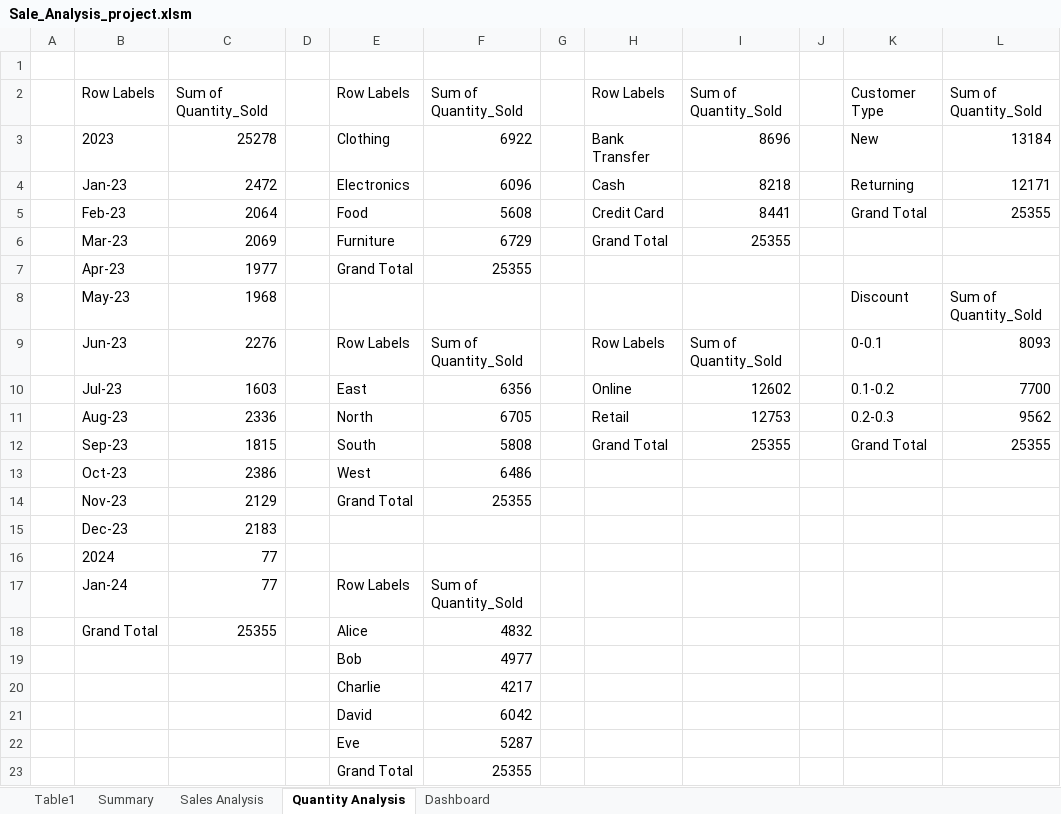
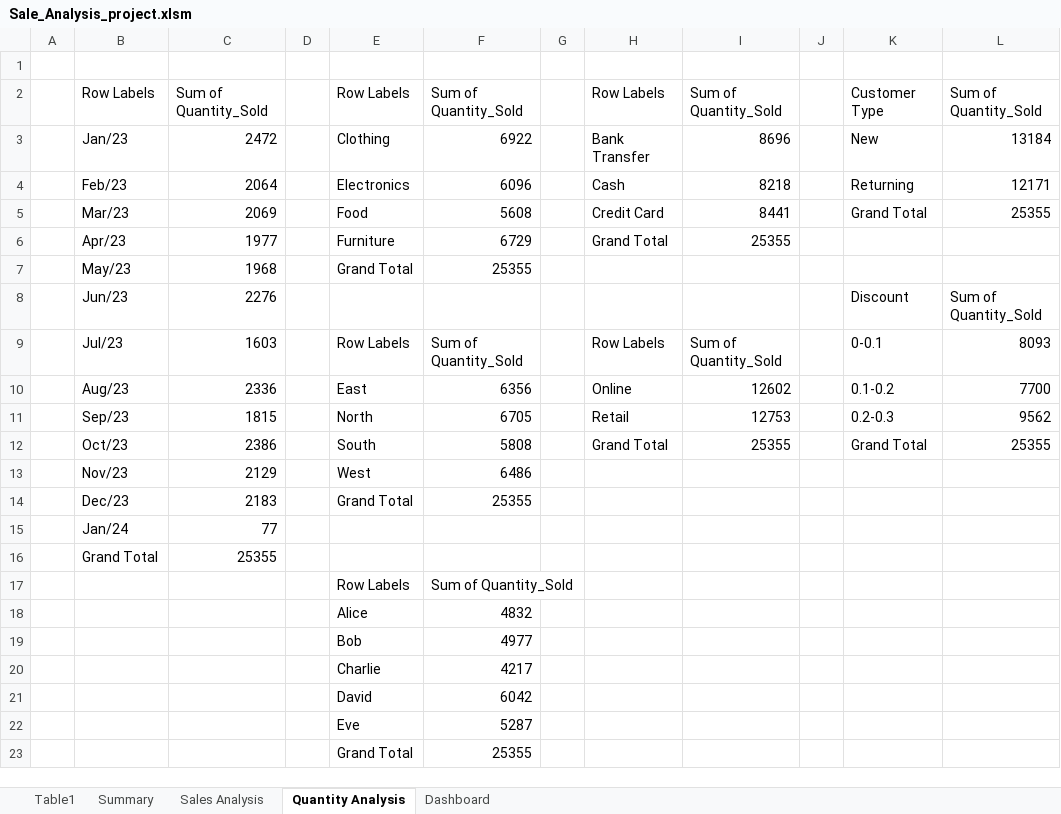
Before and after one commit to JoelJoseph1234/DataAnalysisPortfolio, an Excel workbook: Sale_Analysis_project.xlsm, sheet Quantity Analysis, drawn as a sheet; values as stored, in another font and other column widths than the file's, no borders; removed rows and columns are numbered as before the commit, all else as after; the diff names each change by its address in the sheet, - before the commit and + after, or states it on an @@ line.

```diff
--- a/Sale_Analysis_project.xlsm (sheet Quantity Analysis)
+++ b/Sale_Analysis_project.xlsm (sheet Quantity Analysis)
-B3: 2023
+B3: Jan/23
-C3: 25278
+C3: 2472
-B4: Jan-23
+B4: Feb/23
-C4: 2472
+C4: 2064
-B5: Feb-23
+B5: Mar/23
-C5: 2064
+C5: 2069
-B6: Mar-23
+B6: Apr/23
-C6: 2069
+C6: 1977
-B7: Apr-23
+B7: May/23
-C7: 1977
+C7: 1968
-B8: May-23
+B8: Jun/23
-C8: 1968
+C8: 2276
-B9: Jun-23
+B9: Jul/23
-C9: 2276
+C9: 1603
-B10: Jul-23
+B10: Aug/23
-C10: 1603
+C10: 2336
-B11: Aug-23
+B11: Sep/23
-C11: 2336
+C11: 1815
-B12: Sep-23
+B12: Oct/23
-C12: 1815
+C12: 2386
-B13: Oct-23
+B13: Nov/23
-C13: 2386
+C13: 2129
-B14: Nov-23
+B14: Dec/23
-C14: 2129
+C14: 2183
-row 15:  | Dec-23 | 2183
-B15: 2024
+B15: Jan/24
-row 17:  | Jan-24 | 77 |  | Row Labels | Sum of Quantity_Sold
-E16: Alice
+E16: (empty)
-F16: 4832
+F16: (empty)
+row 17:  |  |  |  | Row Labels | Sum of Quantity_Sold
+row 18:  |  |  |  | Alice | 4832
```
Also changed, not shown: sheet Table1, sheet Sales Analysis, sheet Summary, sheet Dashboard, charts or pictures.
